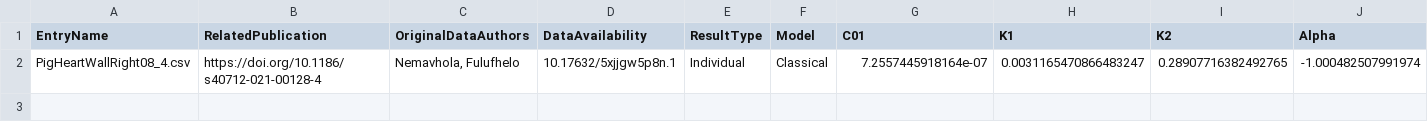
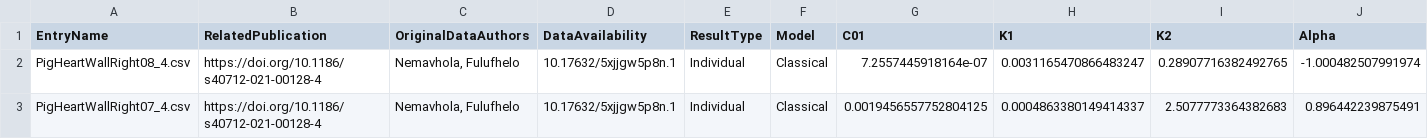
Before and after one commit to Fit2Tissue/Hyperelastic-Material-Models, a CSV file: HGO-Model1_Results.csv, drawn as a sheet; only a part is shown; rows hold the shown columns only; the diff names each change by its address in the sheet, - before the commit and + after, or states it on an @@ line.

Commit message:
Append results for HGO-Model1 with note

```diff
--- a/HGO-Model1_Results.csv
+++ b/HGO-Model1_Results.csv
+row 3: PigHeartWallRight07_4.csv | https://doi.org/10.1186/s40712-021-00128-4 | Nemavhola, Fulufhelo | 10.17632/5xjjgw5p8n.1 | Individual | Classical | 0.0019456557752804125 | 0.0004863380149414337 | 2.5077773364382683 | 0.896442239875491
```
